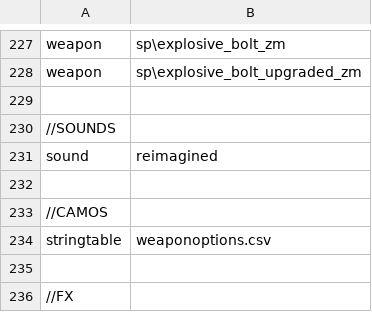
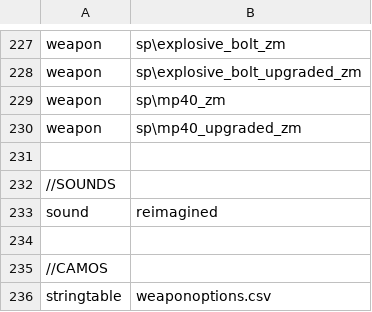
Before and after one commit to Jbleezy/BO1-Reimagined, a CSV file: mod.csv, drawn as a sheet; only a part is shown, gaps mark what is left out; the shorter side is filled out with more unchanged rows; the diff names each change by its address in the sheet, - before the commit and + after, or states it on an @@ line.

```diff
--- a/mod.csv
+++ b/mod.csv
+row 229: weapon | sp\mp40_zm
+row 230: weapon | sp\mp40_upgraded_zm
```
Also changed, not shown: 7 other files.
